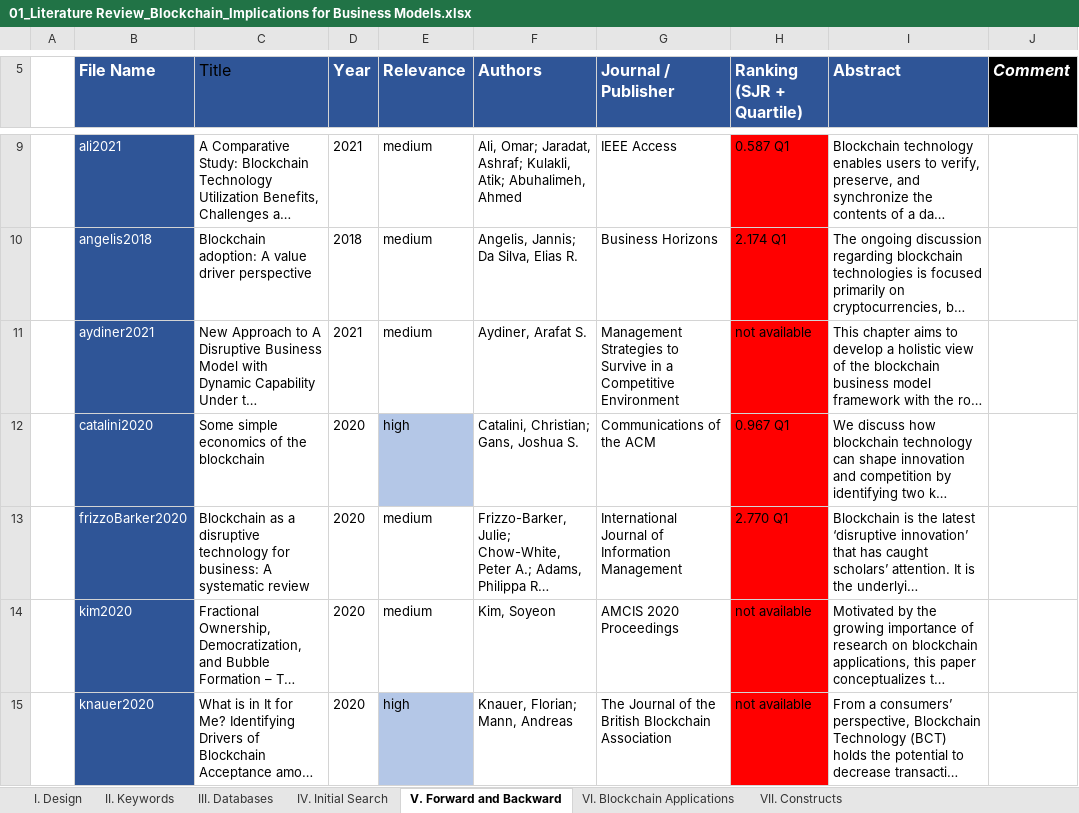
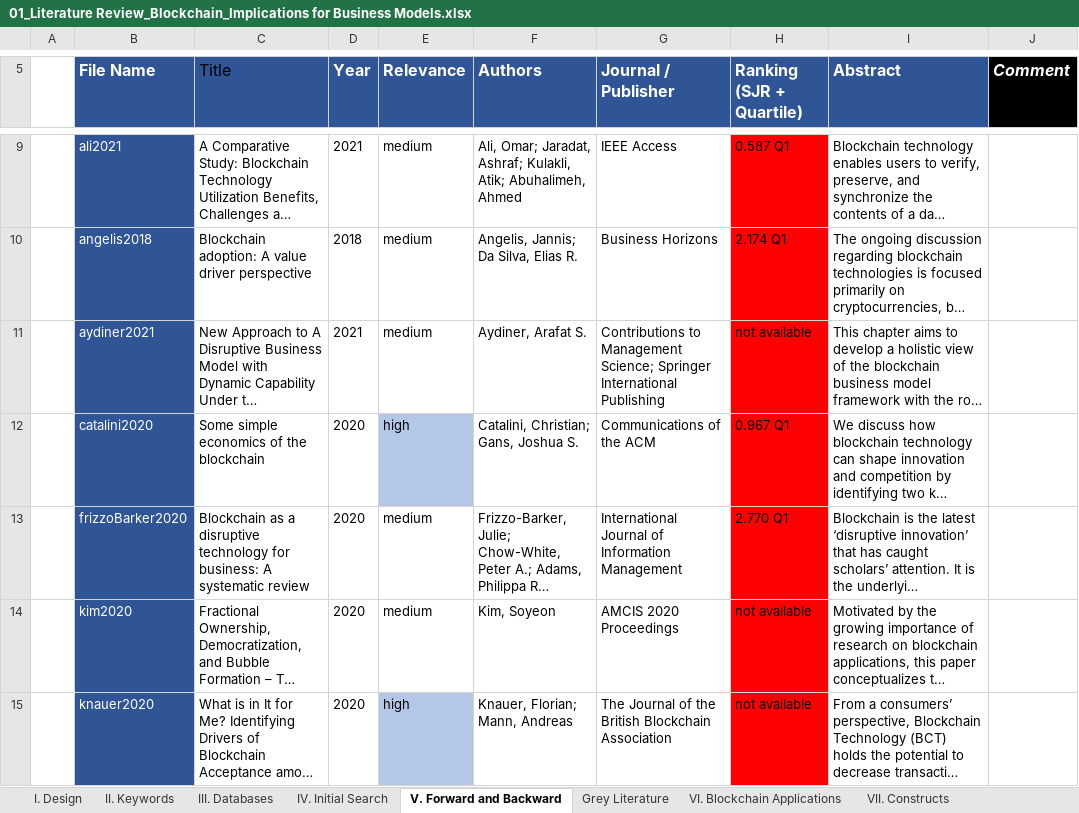
Before and after one commit to Kealy12/MA, an Excel workbook: 09_Literature_Review/01_Literature Review_Blockchain_Implications for Business Models.xlsx, sheet V. Forward and Backward, drawn as a sheet; only a part is shown, gaps mark what is left out; long unchanged cells end in …; values as stored, in another font and other column widths than the file's, no borders; conditional formats and table styles not drawn; the diff covers the shown part only; the diff names each change by its address in the sheet, - before the commit and + after, or states it on an @@ line.

```diff
--- a/09_Literature_Review/01_Literature Review_Blockchain_Implications for Business Models.xlsx (sheet V. Forward and Backward)
+++ b/09_Literature_Review/01_Literature Review_Blockchain_Implications for Business Models.xlsx (sheet V. Forward and Backward)
+sheet tab: Grey Literature
-G11 (Journal / Publisher): Management Strategies to Survive in a Competitive Environment
+G11 (Journal / Publisher): Contributions to Management Science; Springer International Publishing
```
Also changed, not shown: 10 added rows elsewhere in this sheet, sheet VI. Blockchain Applications, sheet VII. Constructs, sheet IV. Initial Search, 17 other files.
